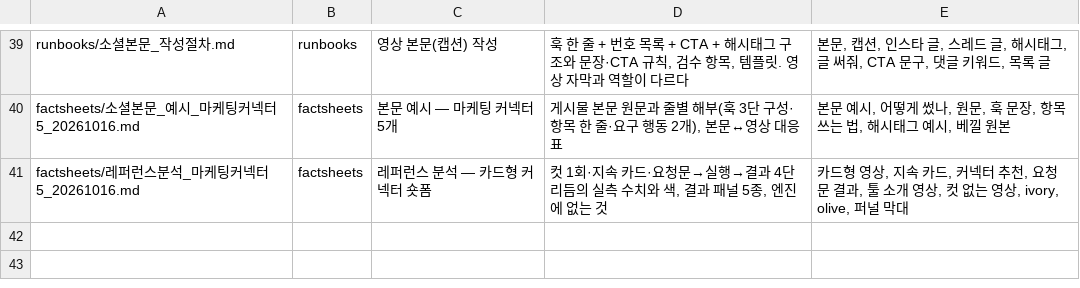
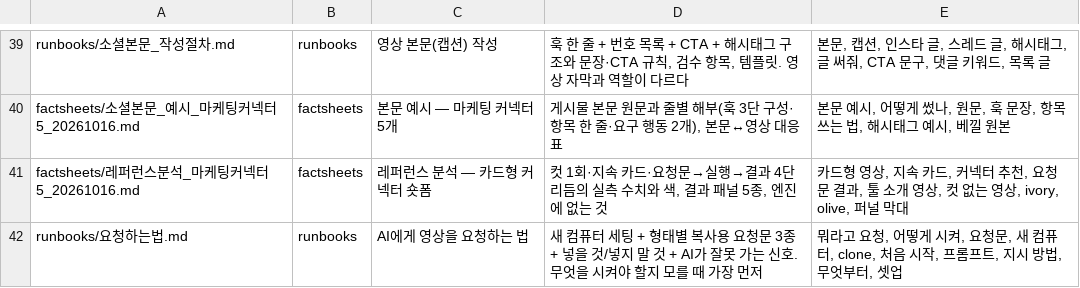
Before and after one commit to doxzn-commits/hopevideogenius, a TSV file: tools/index_seed.tsv, drawn as a sheet; only a part is shown, gaps mark what is left out; the diff names each change by its address in the sheet, - before the commit and + after, or states it on an @@ line.

```diff
--- a/tools/index_seed.tsv
+++ b/tools/index_seed.tsv
+row 42: runbooks/요청하는법.md | runbooks | AI에게 영상을 요청하는 법 | 새 컴퓨터 세팅 + 형태별 복사용 요청문 3종 + 넣을 것/넣지 말 것 + AI가 잘못 가는 신호. 무엇을 시켜야 할지 모를 때 가장 먼저 | 뭐라고 요청, 어떻게 시켜, 요청문, 새 컴퓨터, clone, 처음 시작, 프롬프트, 지시 방법, 무엇부터, 셋업
```
Also changed, not shown: 4 other files.
